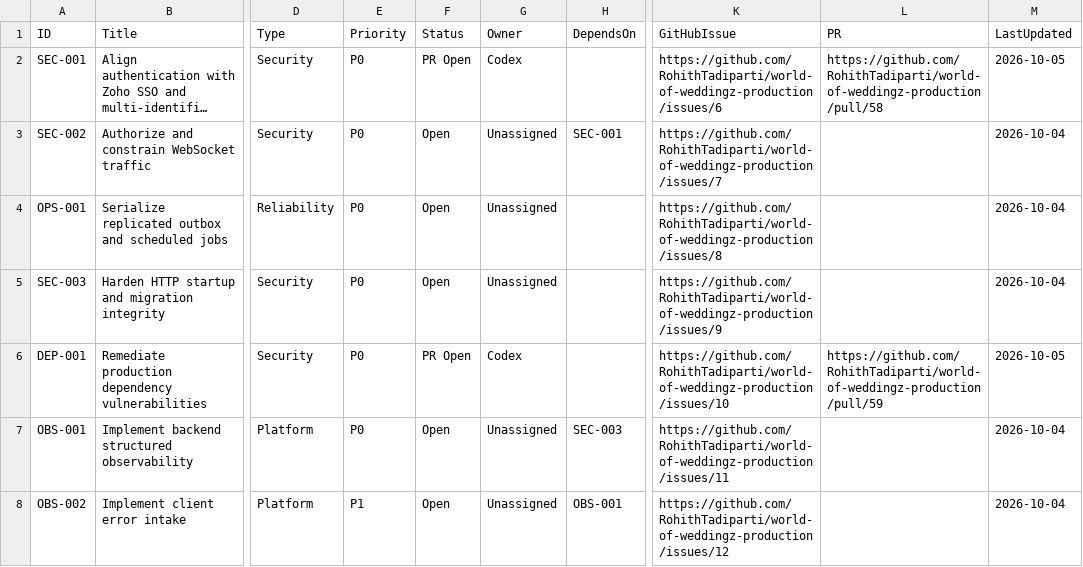
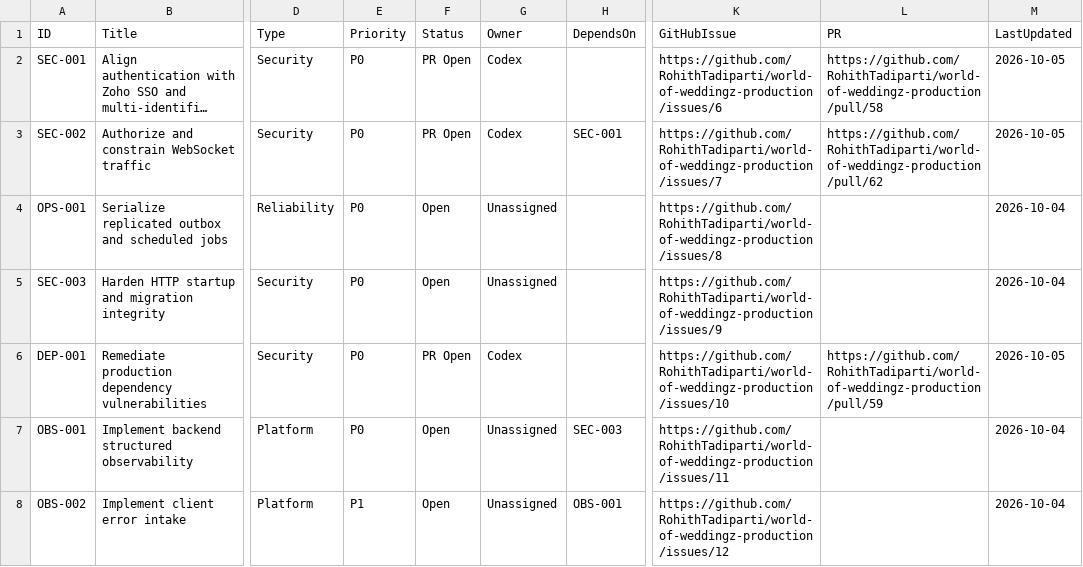
Before and after one commit to RohithTadiparti/world-of-weddingz-production, a CSV file: docs/tracking/registers/open-items.csv, drawn as a sheet; only a part is shown, gaps mark what is left out; long unchanged cells end in …; the diff names each change by its address in the sheet, - before the commit and + after, or states it on an @@ line.

```diff
--- a/docs/tracking/registers/open-items.csv
+++ b/docs/tracking/registers/open-items.csv
-F3 (Status): Open
+F3 (Status): PR Open
-G3 (Owner): Unassigned
+G3 (Owner): Codex
-L3 (PR): (empty)
+L3 (PR): https://github.com/RohithTadiparti/world-of-weddingz-production/pull/62
-M3 (LastUpdated): 2026-10-04
+M3 (LastUpdated): 2026-10-05
```
Also changed, not shown: docs/tracking/registers/pr-handoffs.csv, docs/tracking/registers/test-inventory.csv, 6 other files.
